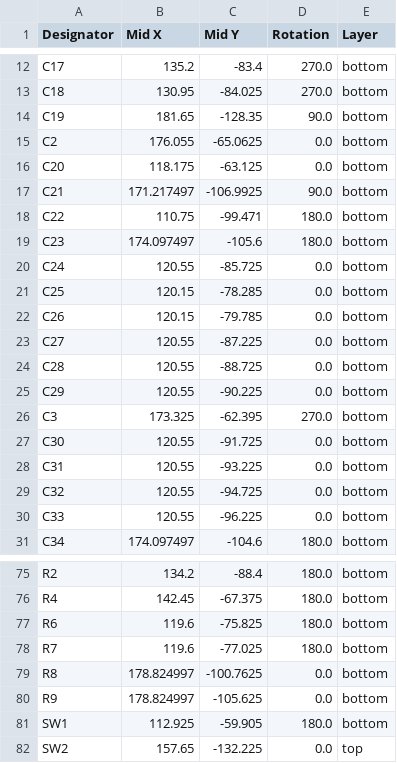
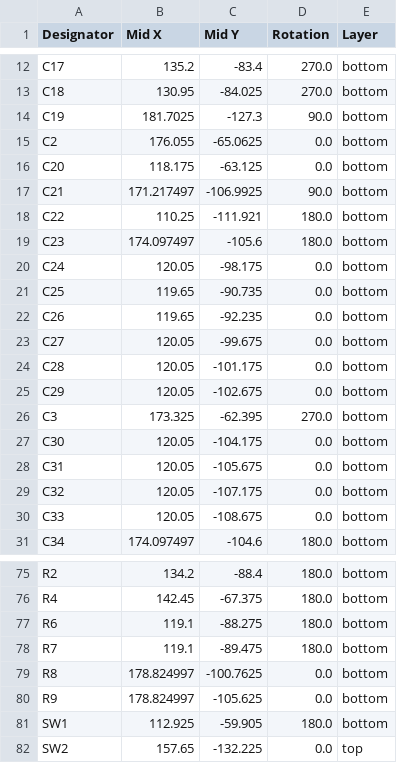
Before and after one commit to sophiayduan/fallout-badges, a CSV file: hardware/production/positions.csv, drawn as a sheet; only a part is shown, gaps mark what is left out; the diff covers the shown part only.

```diff
--- a/hardware/production/positions.csv
+++ b/hardware/production/positions.csv
@@ -13,3 +13,3 @@ C17,135.2,-83.4,270.0,bottom
 C18,130.95,-84.025,270.0,bottom
-C19,181.65,-128.35,90.0,bottom
+C19,181.7025,-127.3,90.0,bottom
 C2,176.055,-65.0625,0.0,bottom
@@ -17,15 +17,15 @@ C20,118.175,-63.125,0.0,bottom
 C21,171.217497,-106.9925,90.0,bottom
-C22,110.75,-99.471,180.0,bottom
+C22,110.25,-111.921,180.0,bottom
 C23,174.097497,-105.6,180.0,bottom
-C24,120.55,-85.725,0.0,bottom
-C25,120.15,-78.285,0.0,bottom
-C26,120.15,-79.785,0.0,bottom
-C27,120.55,-87.225,0.0,bottom
-C28,120.55,-88.725,0.0,bottom
-C29,120.55,-90.225,0.0,bottom
+C24,120.05,-98.175,0.0,bottom
+C25,119.65,-90.735,0.0,bottom
+C26,119.65,-92.235,0.0,bottom
+C27,120.05,-99.675,0.0,bottom
+C28,120.05,-101.175,0.0,bottom
+C29,120.05,-102.675,0.0,bottom
 C3,173.325,-62.395,270.0,bottom
-C30,120.55,-91.725,0.0,bottom
-C31,120.55,-93.225,0.0,bottom
-C32,120.55,-94.725,0.0,bottom
-C33,120.55,-96.225,0.0,bottom
+C30,120.05,-104.175,0.0,bottom
+C31,120.05,-105.675,0.0,bottom
+C32,120.05,-107.175,0.0,bottom
+C33,120.05,-108.675,0.0,bottom
 C34,174.097497,-104.6,180.0,bottom
@@ -76,4 +76,4 @@ R2,134.2,-88.4,180.0,bottom
 R4,142.45,-67.375,180.0,bottom
-R6,119.6,-75.825,180.0,bottom
-R7,119.6,-77.025,180.0,bottom
+R6,119.1,-88.275,180.0,bottom
+R7,119.1,-89.475,180.0,bottom
 R8,178.824997,-100.7625,0.0,bottom
```
Also changed, not shown: 14 edited cells elsewhere in this file, hardware/production/bom.csv, 8 other files.
